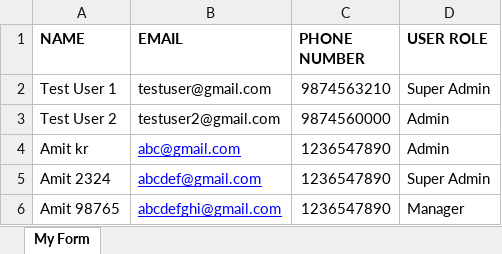
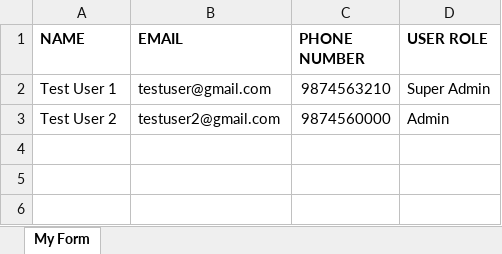
Before and after one commit to dev-aachuki20/feedback_management, an Excel workbook: sample_csv/user.xlsx, sheet My Form, drawn as a sheet; values as stored, in another font and other column widths than the file's, no borders; the diff names each change by its address in the sheet, - before the commit and + after, or states it on an @@ line.

```diff
--- a/sample_csv/user.xlsx (sheet My Form)
+++ b/sample_csv/user.xlsx (sheet My Form)
-row 4: Amit kr | abc@gmail.com | 1236547890 | Admin
-row 5: Amit 2324 | abcdef@gmail.com | 1236547890 | Super Admin
-row 6: Amit 98765 | abcdefghi@gmail.com | 1236547890 | Manager
```
Also changed, not shown: 1 other file.
